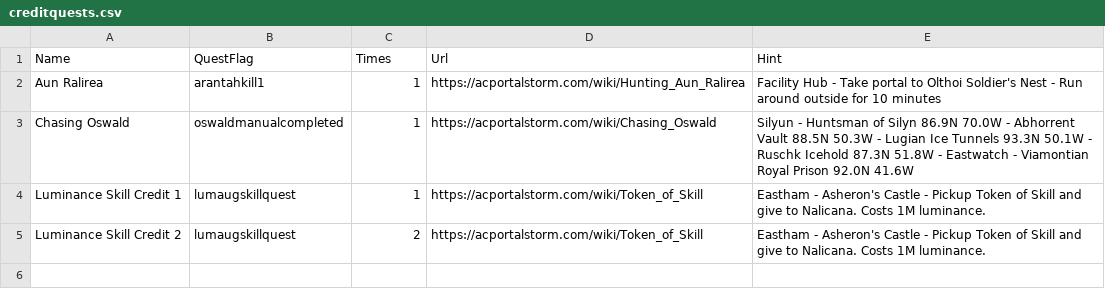
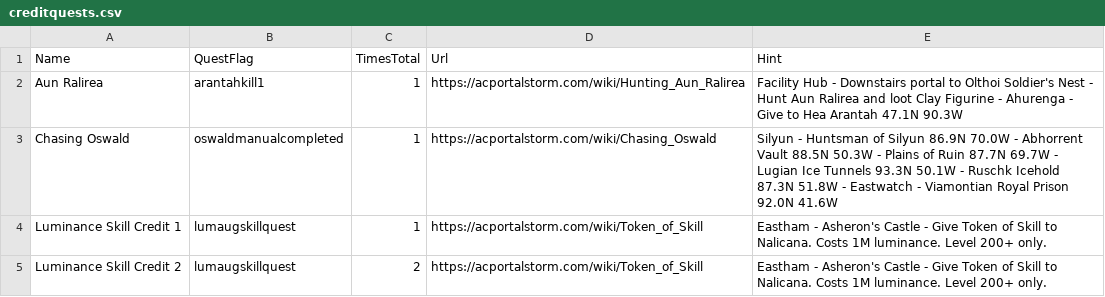
Before and after one commit to advis61/OracleOfDereth, a CSV file: OracleOfDereth/Resources/creditquests.csv, drawn as a sheet.

Commit message:
Add luminance quest flag

```diff
--- a/OracleOfDereth/Resources/creditquests.csv
+++ b/OracleOfDereth/Resources/creditquests.csv
@@ -1,5 +1,5 @@
-Name,QuestFlag,Times,Url,Hint
-Aun Ralirea,arantahkill1,1,https://acportalstorm.com/wiki/Hunting_Aun_Ralirea,Facility Hub - Take portal to Olthoi Soldier's Nest - Run around outside for 10 minutes
-Chasing Oswald,oswaldmanualcompleted,1,https://acportalstorm.com/wiki/Chasing_Oswald,Silyun - Huntsman of Silyn 86.9N 70.0W - Abhorrent Vault 88.5N 50.3W - Lugian Ice Tunnels 93.3N 50.1W - Ruschk Icehold 87.3N 51.8W - Eastwatch - Viamontian Royal Prison 92.0N 41.6W
-Luminance Skill Credit 1,lumaugskillquest,1,https://acportalstorm.com/wiki/Token_of_Skill,Eastham - Asheron's Castle - Pickup Token of Skill and give to Nalicana. Costs 1M luminance.
-Luminance Skill Credit 2,lumaugskillquest,2,https://acportalstorm.com/wiki/Token_of_Skill,Eastham - Asheron's Castle - Pickup Token of Skill and give to Nalicana. Costs 1M luminance.
+Name,QuestFlag,TimesTotal,Url,Hint
+Aun Ralirea,arantahkill1,1,https://acportalstorm.com/wiki/Hunting_Aun_Ralirea,Facility Hub - Downstairs portal to Olthoi Soldier's Nest - Hunt Aun Ralirea and loot Clay Figurine - Ahurenga - Give to Hea Arantah 47.1N 90.3W
+Chasing Oswald,oswaldmanualcompleted,1,https://acportalstorm.com/wiki/Chasing_Oswald,Silyun - Huntsman of Silyun 86.9N 70.0W - Abhorrent Vault 88.5N 50.3W - Plains of Ruin 87.7N 69.7W - Lugian Ice Tunnels 93.3N 50.1W - Ruschk Icehold 87.3N 51.8W - Eastwatch - Viamontian Royal Prison 92.0N 41.6W
+Luminance Skill Credit 1,lumaugskillquest,1,https://acportalstorm.com/wiki/Token_of_Skill,Eastham - Asheron's Castle - Give Token of Skill to Nalicana. Costs 1M luminance. Level 200+ only.
+Luminance Skill Credit 2,lumaugskillquest,2,https://acportalstorm.com/wiki/Token_of_Skill,Eastham - Asheron's Castle - Give Token of Skill to Nalicana. Costs 1M luminance. Level 200+ only.
```
Also changed, not shown: OracleOfDereth/Resources/augmentations.csv, 4 other files.
